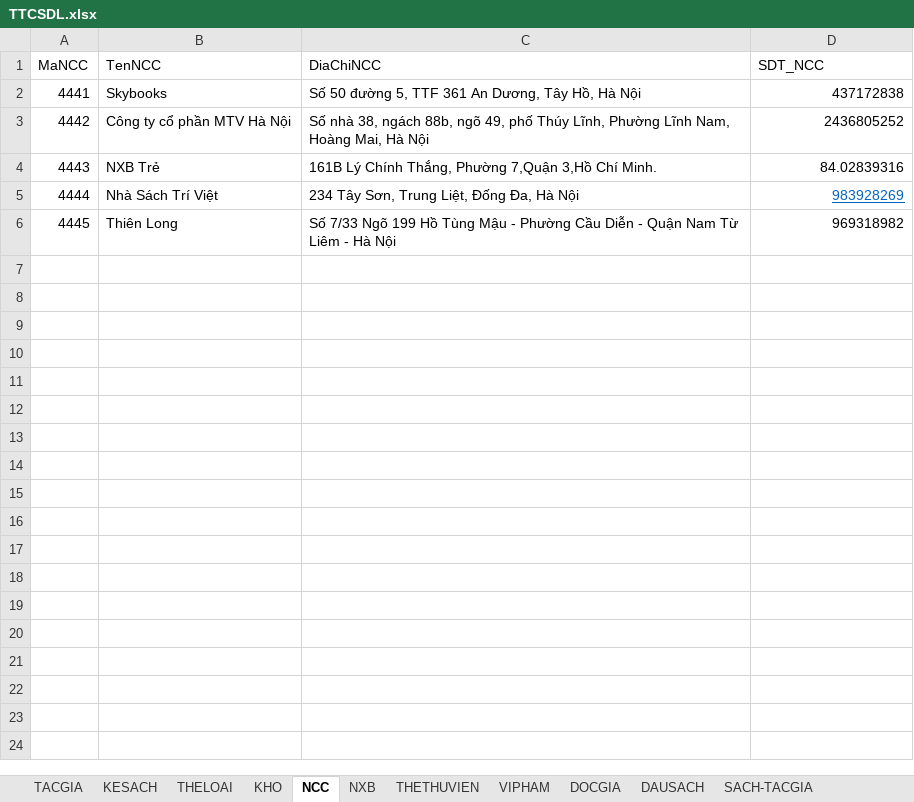
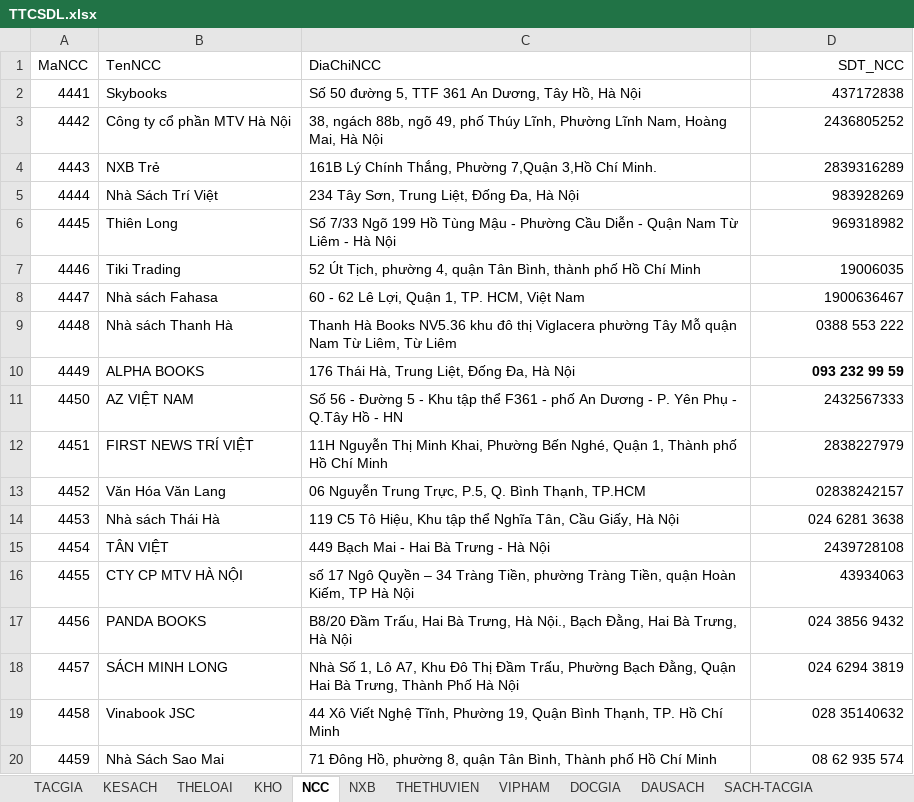
Before and after one commit to MrL8199/TTCSDL, an Excel workbook: TTCSDL.xlsx, sheet NCC, drawn as a sheet; values as stored, in another font and other column widths than the file's, no borders; the diff names each change by its address in the sheet, - before the commit and + after, or states it on an @@ line.

```diff
--- a/TTCSDL.xlsx (sheet NCC)
+++ b/TTCSDL.xlsx (sheet NCC)
-D1 alignment: left
+D1 alignment: right
-C3 (DiaChiNCC): Số nhà 38, ngách…
+C3 (DiaChiNCC): 38, ngách…
-D4 (SDT_NCC): 84.02839316
+D4 (SDT_NCC): 2839316289
@@ D5 underline: on → off, text colour: #0563C1 → black @@
+row 7: 4446 | Tiki Trading | 52 Út Tịch, phường 4, quận Tân Bình, thành phố Hồ Chí Minh | 19006035
+row 8: 4447 | Nhà sách Fahasa | 60 - 62 Lê Lợi, Quận 1, TP. HCM, Việt Nam | 1900636467
+row 9: 4448 | Nhà sách Thanh Hà | Thanh Hà Books NV5.36 khu đô thị Viglacera phường Tây Mỗ quận Nam Từ Liêm, Từ Liêm | 0388 553 222
+row 10: 4449 | ALPHA BOOKS | 176 Thái Hà, Trung Liệt, Đống Đa, Hà Nội | 093 232 99 59
+row 11: 4450 | AZ VIỆT NAM | Số 56 - Đường 5 - Khu tập thể F361 - phố An Dương - P. Yên Phụ - Q.Tây Hồ - HN | 2432567333
+row 12: 4451 | FIRST NEWS TRÍ VIỆT | 11H Nguyễn Thị Minh Khai, Phường Bến Nghé, Quận 1, Thành phố Hồ Chí Minh | 2838227979
+row 13: 4452 | Văn Hóa Văn Lang | 06 Nguyễn Trung Trực, P.5, Q. Bình Thạnh, TP.HCM | 02838242157
+row 14: 4453 | Nhà sách Thái Hà | 119 C5 Tô Hiệu, Khu tập thể Nghĩa Tân, Cầu Giấy, Hà Nội | 024 6281 3638
+row 15: 4454 | TÂN VIỆT | 449 Bạch Mai - Hai Bà Trưng - Hà Nội | 2439728108
+row 16: 4455 | CTY CP MTV HÀ NỘI | số 17 Ngô Quyền – 34 Tràng Tiền, phường Tràng Tiền, quận Hoàn Kiếm, TP Hà Nội | 43934063
+row 17: 4456 | PANDA BOOKS | B8/20 Đầm Trấu, Hai Bà Trưng, Hà Nội., Bạch Đằng, Hai Bà Trưng, Hà Nội | 024 3856 9432
+row 18: 4457 | SÁCH MINH LONG | Nhà Số 1, Lô A7, Khu Đô Thị Đầm Trấu, Phường Bạch Đằng, Quận Hai Bà Trưng, Thành Phố Hà Nội | 024 6294 3819
+row 19: 4458 | Vinabook JSC | 44 Xô Viết Nghệ Tĩnh, Phường 19, Quận Bình Thạnh, TP. Hồ Chí Minh | 028 35140632
+row 20: 4459 | Nhà Sách Sao Mai | 71 Đông Hồ, phường 8, quận Tân Bình, Thành phố Hồ Chí Minh | 08 62 935 574
```
Also changed, not shown: sheet THETHUVIEN, sheet NXB, sheet NHANVIEN, sheet DAUSACH, sheet THELOAI, sheet SACH-TACGIA, 1 more sheet.
